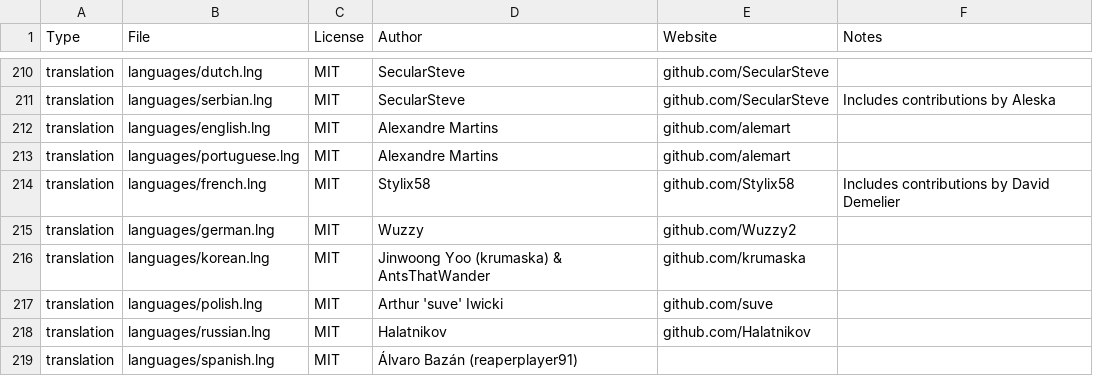
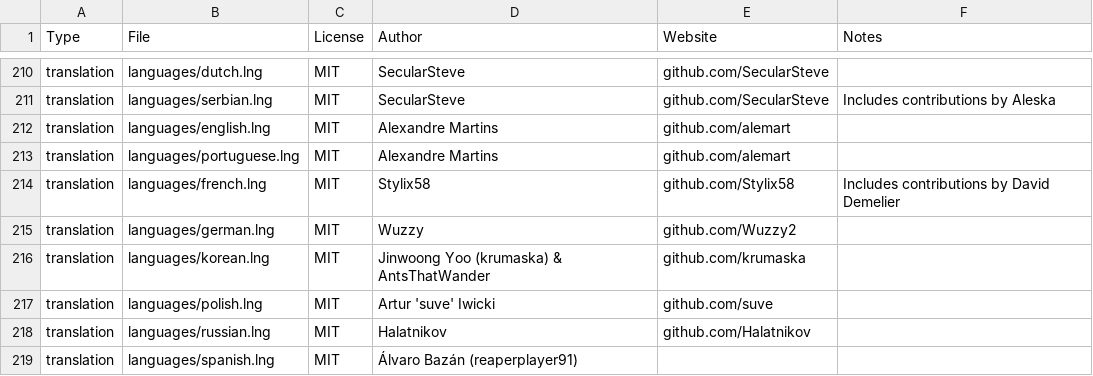
Before and after one commit to alemart/opensurge, a CSV file: src/misc/copyright_data.csv, drawn as a sheet; only a part is shown, gaps mark what is left out.

Commit message:
Fix typo

```diff
--- a/src/misc/copyright_data.csv
+++ b/src/misc/copyright_data.csv
@@ -216,3 +216,3 @@ translation;languages/german.lng;MIT;Wuzzy;github.com/Wuzzy2;
 translation;languages/korean.lng;MIT;Jinwoong Yoo (krumaska) & AntsThatWander;github.com/krumaska;
-translation;languages/polish.lng;MIT;Arthur 'suve' Iwicki;github.com/suve;
+translation;languages/polish.lng;MIT;Artur 'suve' Iwicki;github.com/suve;
 translation;languages/russian.lng;MIT;Halatnikov;github.com/Halatnikov;
```
